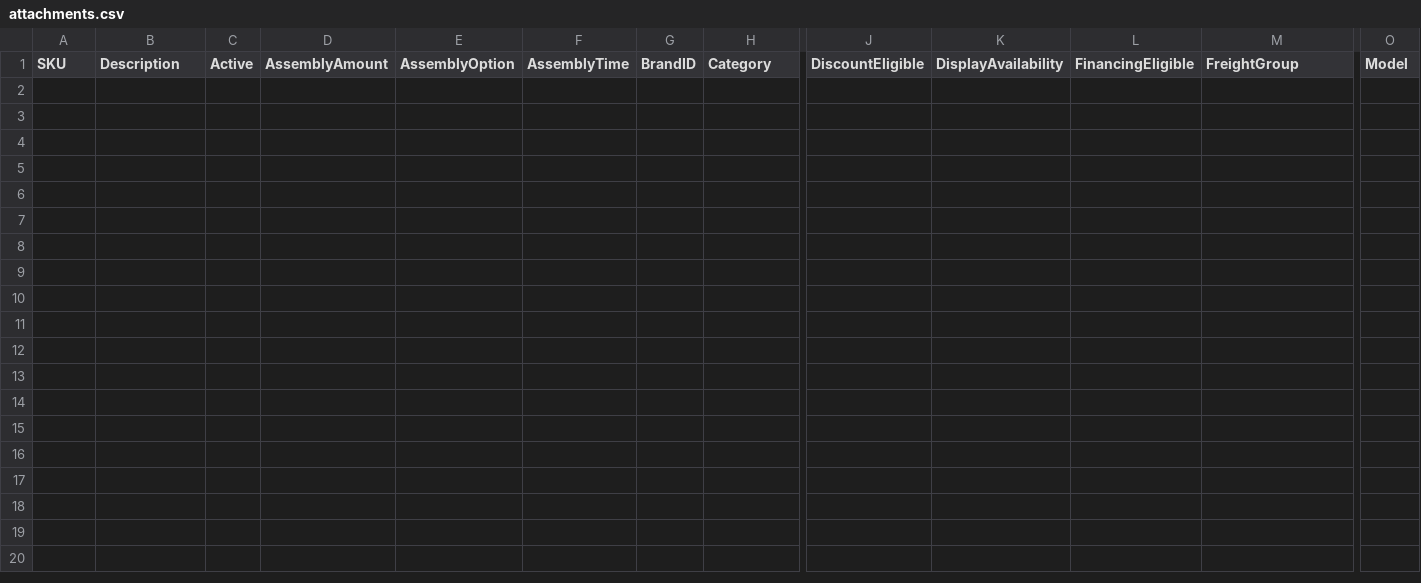
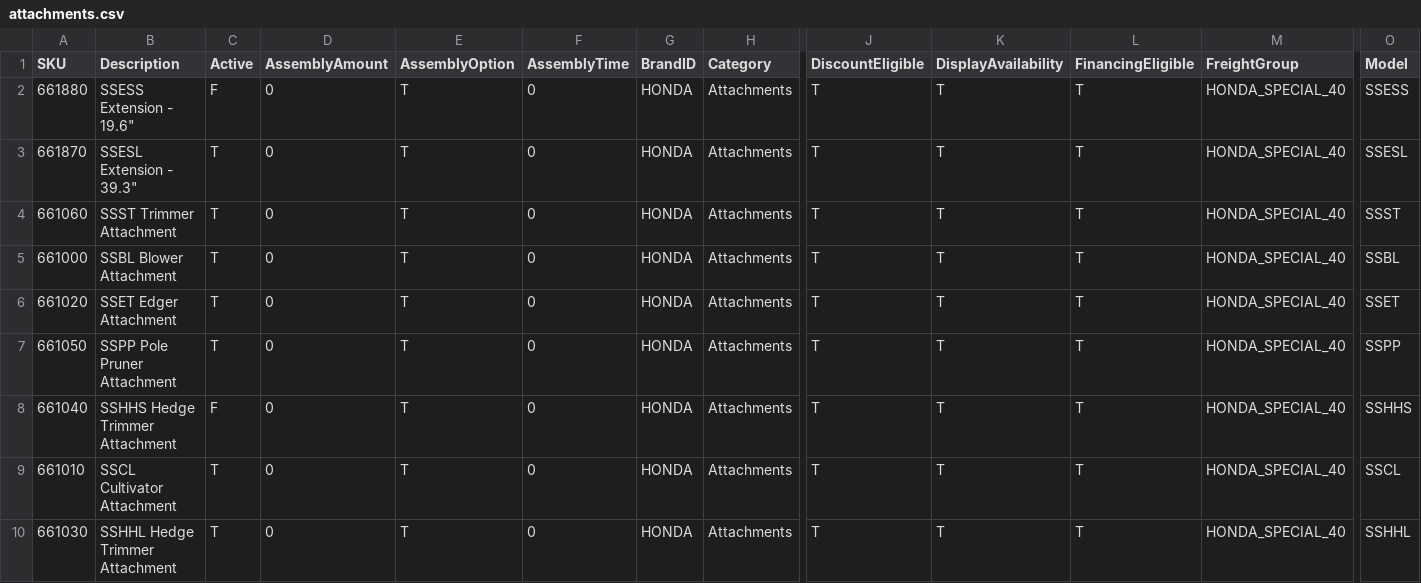
Before and after one commit to WestEndPower/honda-equipment-configurator, a CSV file: data/attachments.csv, drawn as a sheet; only a part is shown, gaps mark what is left out; rows hold the shown columns only; the diff names each change by its address in the sheet, - before the commit and + after, or states it on an @@ line.

```diff
--- a/data/attachments.csv
+++ b/data/attachments.csv
+row 2: 661880 | SSESS Extension - 19.6" | F | 0 | T | 0 | HONDA | Attachments | T | T | T | HONDA_SPECIAL_40 | SSESS
+row 3: 661870 | SSESL Extension - 39.3" | T | 0 | T | 0 | HONDA | Attachments | T | T | T | HONDA_SPECIAL_40 | SSESL
+row 4: 661060 | SSST Trimmer Attachment | T | 0 | T | 0 | HONDA | Attachments | T | T | T | HONDA_SPECIAL_40 | SSST
+row 5: 661000 | SSBL Blower Attachment | T | 0 | T | 0 | HONDA | Attachments | T | T | T | HONDA_SPECIAL_40 | SSBL
+row 6: 661020 | SSET Edger Attachment | T | 0 | T | 0 | HONDA | Attachments | T | T | T | HONDA_SPECIAL_40 | SSET
+row 7: 661050 | SSPP Pole Pruner Attachment | T | 0 | T | 0 | HONDA | Attachments | T | T | T | HONDA_SPECIAL_40 | SSPP
+row 8: 661040 | SSHHS Hedge Trimmer Attachment | F | 0 | T | 0 | HONDA | Attachments | T | T | T | HONDA_SPECIAL_40 | SSHHS
+row 9: 661010 | SSCL Cultivator Attachment | T | 0 | T | 0 | HONDA | Attachments | T | T | T | HONDA_SPECIAL_40 | SSCL
+row 10: 661030 | SSHHL Hedge Trimmer Attachment | T | 0 | T | 0 | HONDA | Attachments | T | T | T | HONDA_SPECIAL_40 | SSHHL
```
Also changed, not shown: data/batteries.csv, data/chargers.csv, 4 other files.
